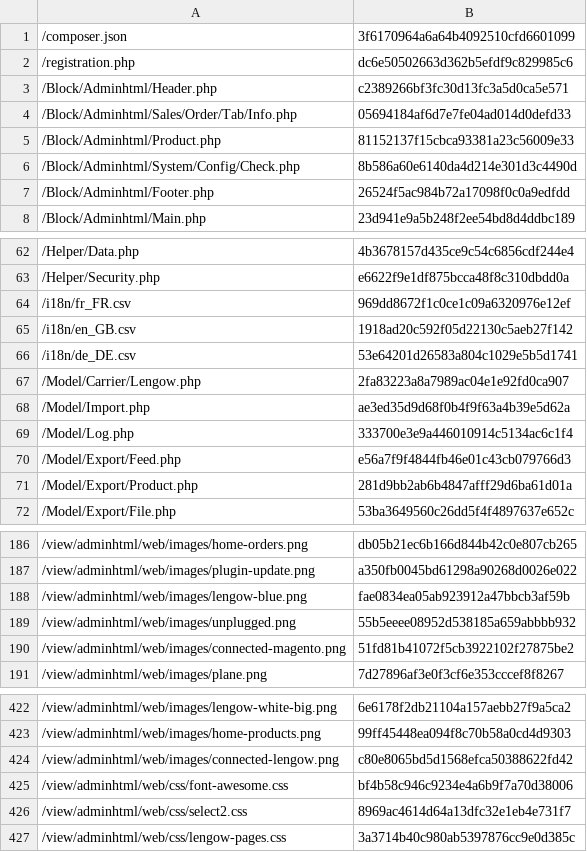
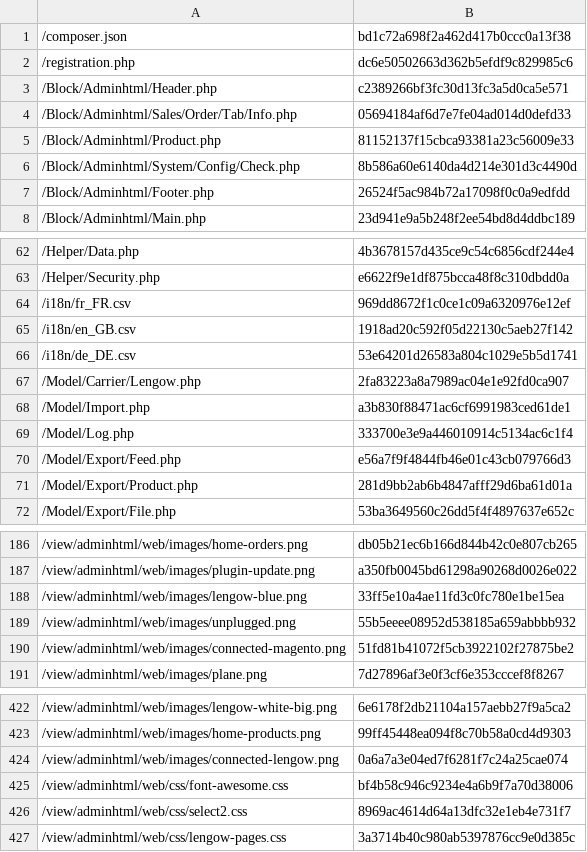
Before and after one commit to lengow/plugin-magento2, a CSV file: etc/checkmd5.csv, drawn as a sheet; only a part is shown, gaps mark what is left out.

Commit message:
misc(infos): update checksum md5

```diff
--- a/etc/checkmd5.csv
+++ b/etc/checkmd5.csv
@@ -1,2 +1,2 @@
-/composer.json|3f6170964a6a64b4092510cfd6601099
+/composer.json|bd1c72a698f2a462d417b0ccc0a13f38
 /registration.php|dc6e50502663d362b5efdf9c829985c6
@@ -67,3 +67,3 @@
 /Model/Carrier/Lengow.php|2fa83223a8a7989ac04e1e92fd0ca907
-/Model/Import.php|ae3ed35d9d68f0b4f9f63a4b39e5d62a
+/Model/Import.php|a3b830f88471ac6cf6991983ced61de1
 /Model/Log.php|333700e3e9a446010914c5134ac6c1f4
@@ -187,3 +187,3 @@
 /view/adminhtml/web/images/plugin-update.png|a350fb0045bd61298a90268d0026e022
-/view/adminhtml/web/images/lengow-blue.png|fae0834ea05ab923912a47bbcb3af59b
+/view/adminhtml/web/images/lengow-blue.png|33ff5e10a4ae11fd3c0fc780e1be15ea
 /view/adminhtml/web/images/unplugged.png|55b5eeee08952d538185a659abbbb932
@@ -423,3 +423,3 @@
 /view/adminhtml/web/images/home-products.png|99ff45448ea094f8c70b58a0cd4d9303
-/view/adminhtml/web/images/connected-lengow.png|c80e8065bd5d1568efca50388622fd42
+/view/adminhtml/web/images/connected-lengow.png|0a6a7a3e04ed7f6281f7c24a25cae074
 /view/adminhtml/web/css/font-awesome.css|bf4b58c946c9234e4a6b9f7a70d38006
```
